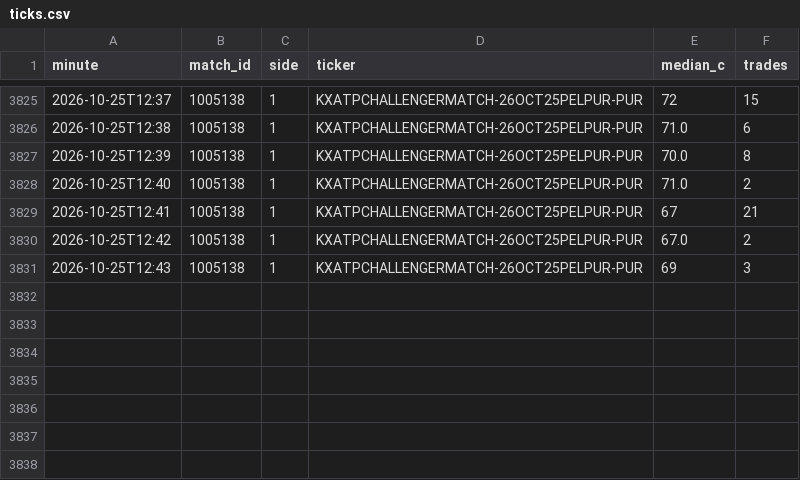
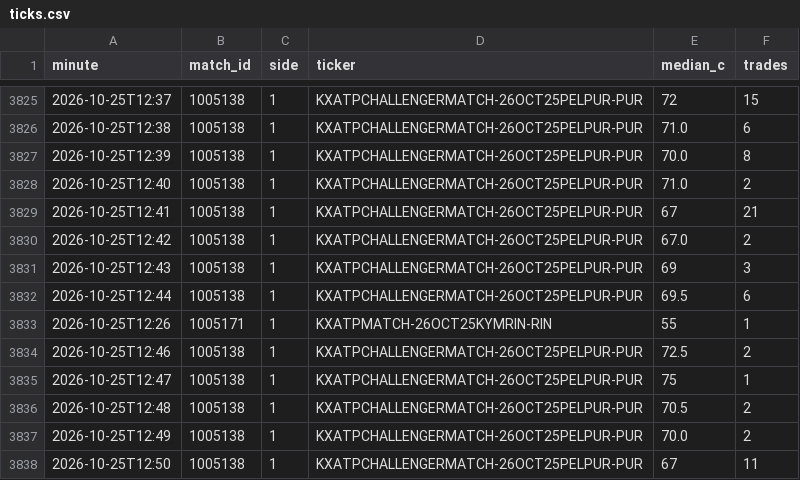
Before and after one commit to Teemotaij/KalshiWatch, a CSV file: ticks.csv, drawn as a sheet; only a part is shown, gaps mark what is left out; the diff names each change by its address in the sheet, - before the commit and + after, or states it on an @@ line.

```diff
--- a/ticks.csv
+++ b/ticks.csv
+row 3832: 2026-10-25T12:44 | 1005138 | 1 | KXATPCHALLENGERMATCH-26OCT25PELPUR-PUR | 69.5 | 6
+row 3833: 2026-10-25T12:26 | 1005171 | 1 | KXATPMATCH-26OCT25KYMRIN-RIN | 55 | 1
+row 3834: 2026-10-25T12:46 | 1005138 | 1 | KXATPCHALLENGERMATCH-26OCT25PELPUR-PUR | 72.5 | 2
+row 3835: 2026-10-25T12:47 | 1005138 | 1 | KXATPCHALLENGERMATCH-26OCT25PELPUR-PUR | 75 | 1
+row 3836: 2026-10-25T12:48 | 1005138 | 1 | KXATPCHALLENGERMATCH-26OCT25PELPUR-PUR | 70.5 | 2
+row 3837: 2026-10-25T12:49 | 1005138 | 1 | KXATPCHALLENGERMATCH-26OCT25PELPUR-PUR | 70.0 | 2
+row 3838: 2026-10-25T12:50 | 1005138 | 1 | KXATPCHALLENGERMATCH-26OCT25PELPUR-PUR | 67 | 11
```
Also changed, not shown: 1 other file.
